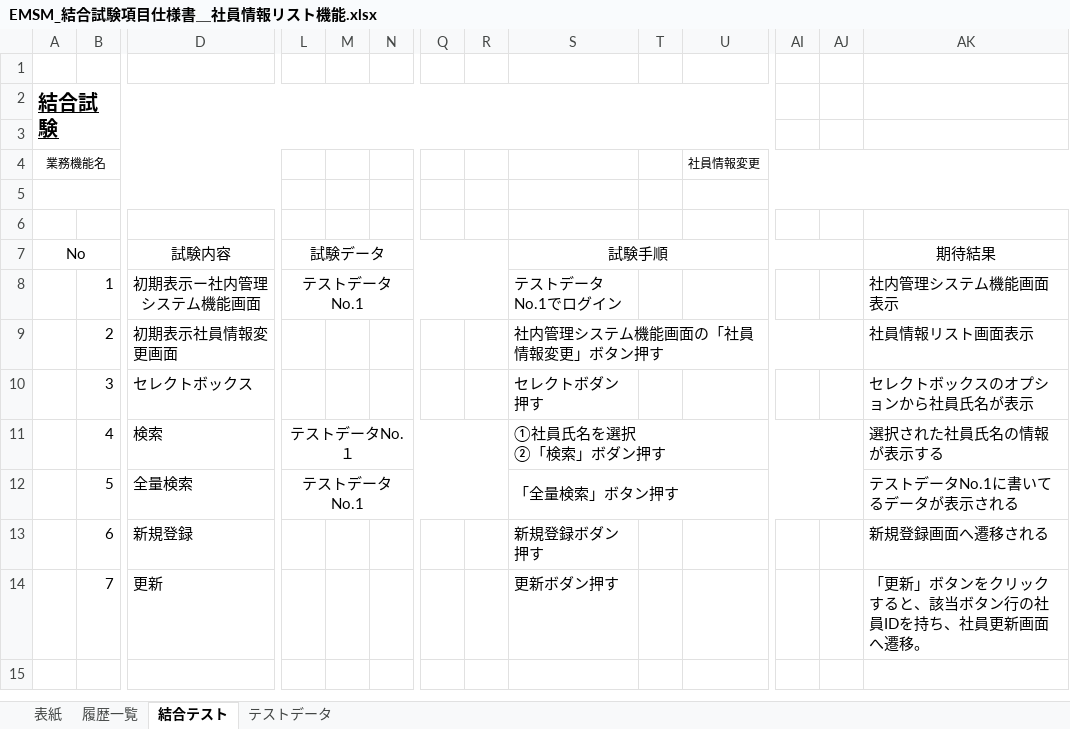
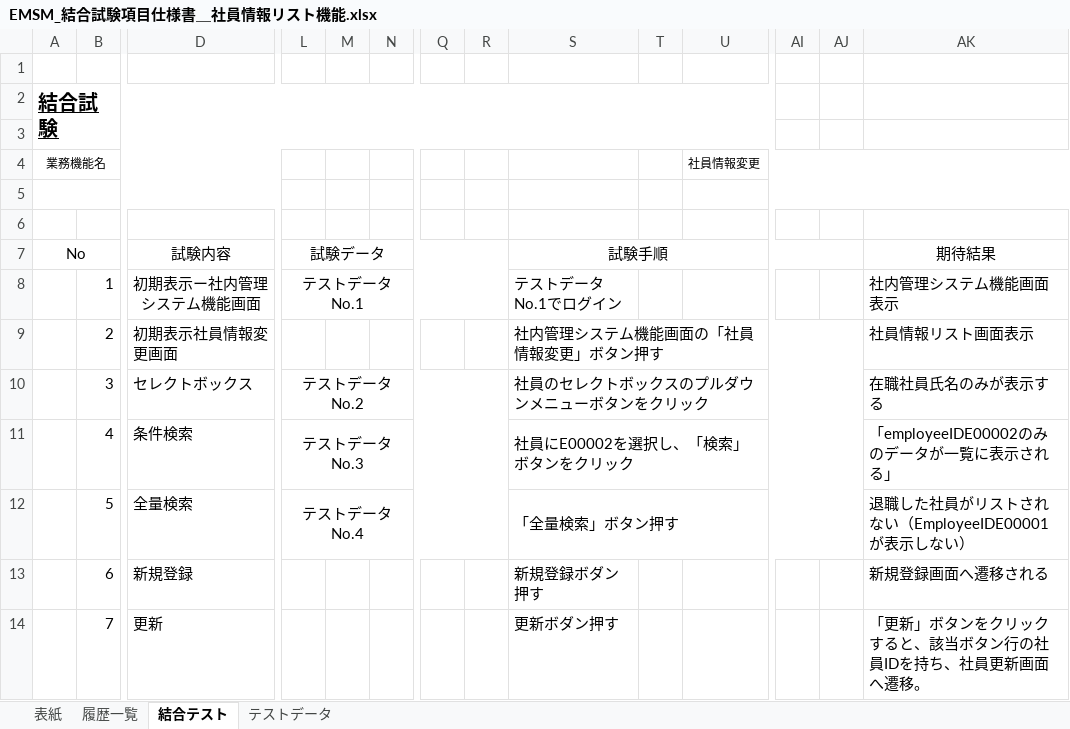
Before and after one commit to softtechSoft/emsm, an Excel workbook: DOC/結合テスト/EMSM_結合試験項目仕様書＿社員情報リスト機能.xlsx, sheet 結合テスト, drawn as a sheet; only a part is shown, gaps mark what is left out; values as stored, in another font and other column widths than the file's, no borders; charts and pictures not drawn; ↵ is a line break in a cell; the diff names each change by its address in the sheet, - before the commit and + after, or states it on an @@ line.

```diff
--- a/DOC/結合テスト/EMSM_結合試験項目仕様書＿社員情報リスト機能.xlsx (sheet 結合テスト)
+++ b/DOC/結合テスト/EMSM_結合試験項目仕様書＿社員情報リスト機能.xlsx (sheet 結合テスト)
-L10: (empty)
+L10: テストデータNo.2
+L10:R10 merged
-S10: セレクトボダン押す
+S10: 社員のセレクトボックスのプルダウンメニューボタンをクリック
+S10:AJ10 merged
-AK10: セレクトボックスのオプションから社員氏名が表示
+AK10: 在職社員氏名のみが表示する
-D11: 検索
+D11: 条件検索
-L11: テストデータNo.１
+L11: テストデータNo.3
-S11: ①社員氏名を選択 ↵ ②「検索」ボダン押す
+S11: 社員にE00002を選択し、「検索」ボタンをクリック
-AK11: 選択された社員氏名の情報が表示する
+AK11: 「employeeIDE00002のみのデータが一覧に表示される」
-L12: テストデータNo.1
+L12: テストデータNo.4
-AK12: テストデータNo.1に書いてるデータが表示される
+AK12: 退職した社員がリストされない（EmployeeIDE00001が表示しない）
```
Also changed, not shown: sheet テストデータ, charts or pictures, DOC/結合テスト/EMSM_結合試験項目仕様書＿社員情報新規登録.xlsx, DOC/結合テスト/EMSM_結合試験項目仕様書＿社員情報更新.xlsx.
